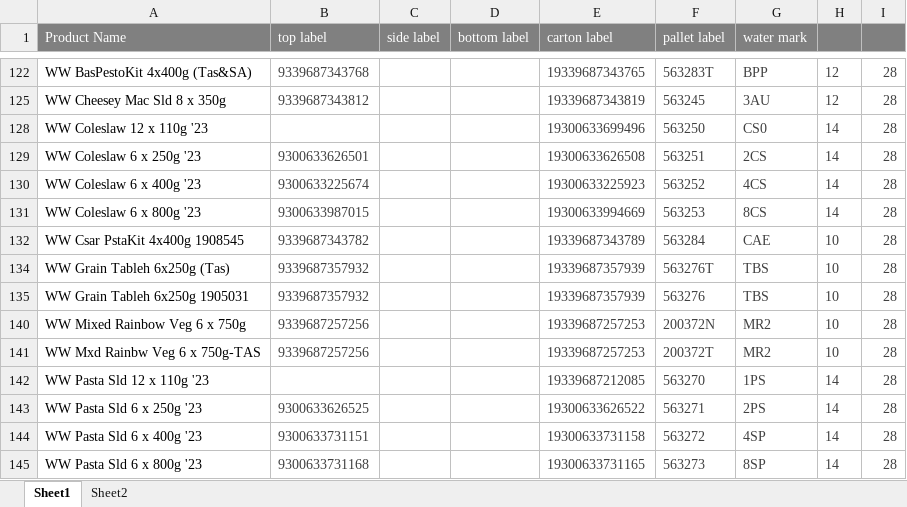
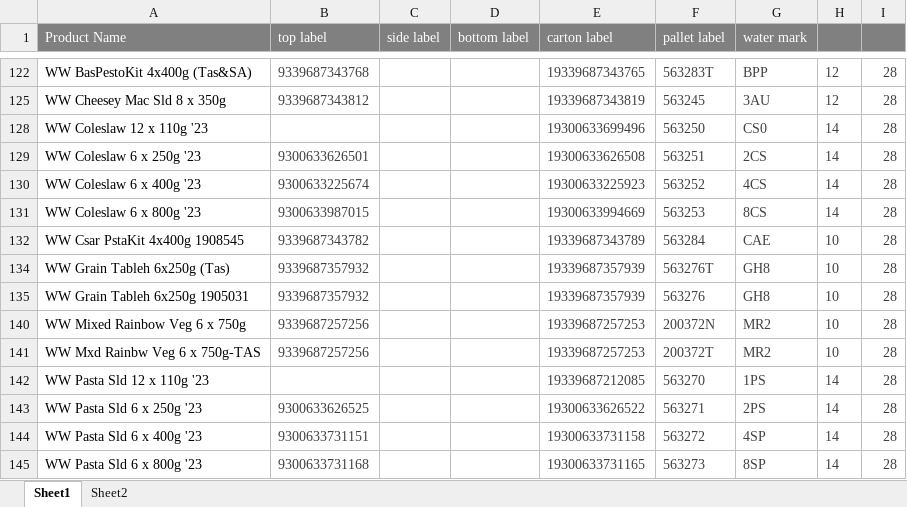
Before and after one commit to arkuka/PMF-Label-Check-N, an Excel workbook: public/label_library.xlsx, sheet Sheet1, drawn as a sheet; only a part is shown, gaps mark what is left out; values as stored, in another font and other column widths than the file's, no borders; conditional formats not drawn; the diff names each change by its address in the sheet, - before the commit and + after, or states it on an @@ line.

Commit message:
Add files via upload
update the watermark for WW Grain Tabouleh 250g

```diff
--- a/public/label_library.xlsx (sheet Sheet1)
+++ b/public/label_library.xlsx (sheet Sheet1)
-G134:G135 (water mark): TBS
+G134:G135 (water mark): GH8
```
